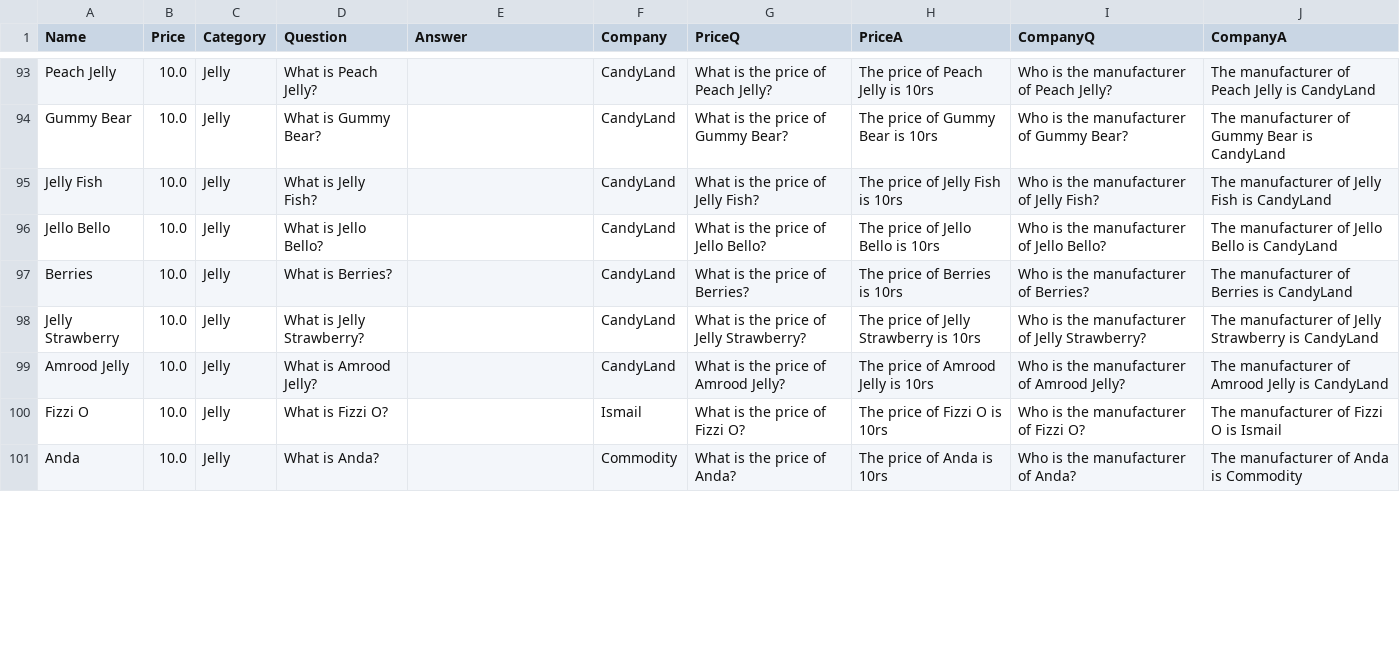
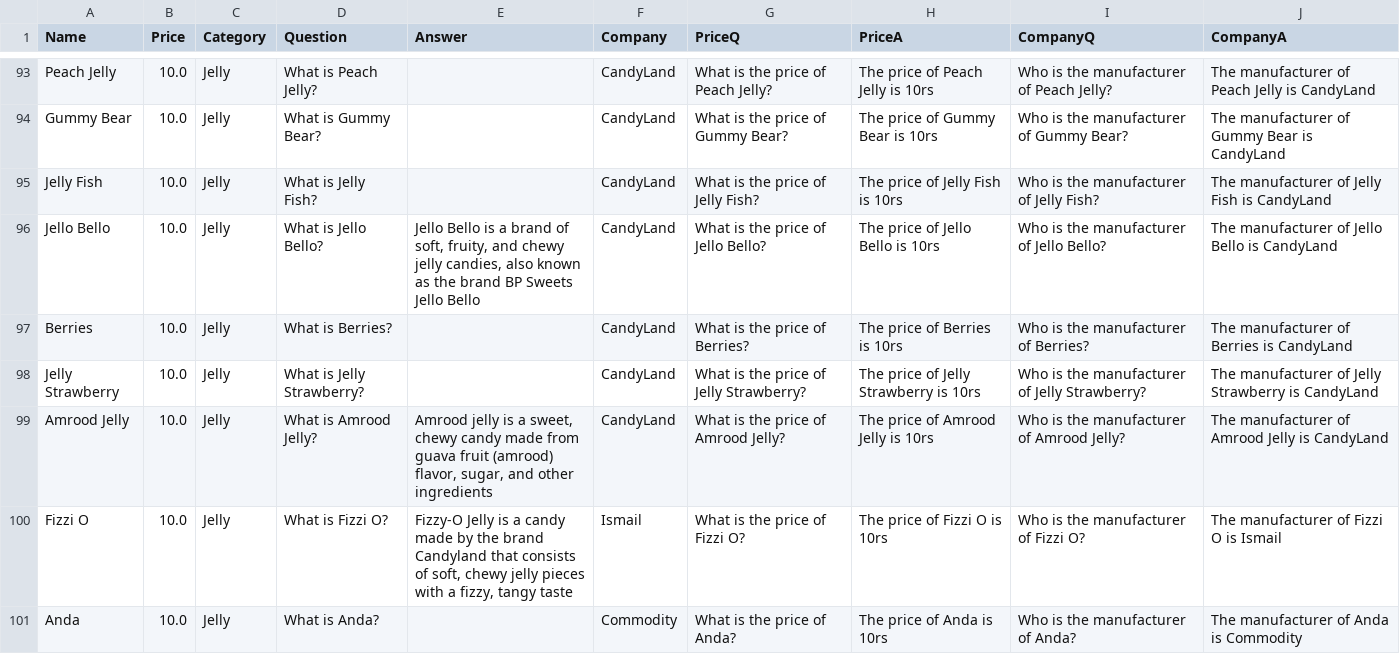
Before and after one commit to Shoaib1345/StoreProAICustomer, a CSV file: dataset.csv, drawn as a sheet; only a part is shown, gaps mark what is left out; the diff covers the shown part only.

Commit message:
updated dataset

```diff
--- a/dataset.csv
+++ b/dataset.csv
@@ -95,7 +95,7 @@ Gummy Bear,10.0,Jelly,What is Gummy Bear?,,CandyLand,What is the price of Gummy
 Jelly Fish,10.0,Jelly,What is Jelly Fish?,,CandyLand,What is the price of Jelly Fish?,The price of Jelly Fish is 10rs,Who is the manufacturer of Jelly Fish?,The manufacturer of Jelly Fish is CandyLand
-Jello Bello,10.0,Jelly,What is Jello Bello?,,CandyLand,What is the price of Jello Bello?,The price of Jello Bello is 10rs,Who is the manufacturer of Jello Bello?,The manufacturer of Jello Bello is CandyLand
+Jello Bello,10.0,Jelly,What is Jello Bello?,"Jello Bello is a brand of soft, fruity, and chewy jelly candies, also known as the brand BP Sweets Jello Bello",CandyLand,What is the price of Jello Bello?,The price of Jello Bello is 10rs,Who is the manufacturer of Jello Bello?,The manufacturer of Jello Bello is CandyLand
 Berries,10.0,Jelly,What is Berries?,,CandyLand,What is the price of Berries?,The price of Berries is 10rs,Who is the manufacturer of Berries?,The manufacturer of Berries is CandyLand
 Jelly Strawberry,10.0,Jelly,What is Jelly Strawberry?,,CandyLand,What is the price of Jelly Strawberry?,The price of Jelly Strawberry is 10rs,Who is the manufacturer of Jelly Strawberry?,The manufacturer of Jelly Strawberry is CandyLand
-Amrood Jelly,10.0,Jelly,What is Amrood Jelly?,,CandyLand,What is the price of Amrood Jelly?,The price of Amrood Jelly is 10rs,Who is the manufacturer of Amrood Jelly?,The manufacturer of Amrood Jelly is CandyLand
-Fizzi O,10.0,Jelly,What is Fizzi O?,,Ismail,What is the price of Fizzi O?,The price of Fizzi O is 10rs,Who is the manufacturer of Fizzi O?,The manufacturer of Fizzi O is Ismail
+Amrood Jelly,10.0,Jelly,What is Amrood Jelly?,"Amrood jelly is a sweet, chewy candy made from guava fruit (amrood) flavor, sugar, and other ingredients",CandyLand,What is the price of Amrood Jelly?,The price of Amrood Jelly is 10rs,Who is the manufacturer of Amrood Jelly?,The manufacturer of Amrood Jelly is CandyLand
+Fizzi O,10.0,Jelly,What is Fizzi O?,"Fizzy-O Jelly is a candy made by the brand Candyland that consists of soft, chewy jelly pieces with a fizzy, tangy taste",Ismail,What is the price of Fizzi O?,The price of Fizzi O is 10rs,Who is the manufacturer of Fizzi O?,The manufacturer of Fizzi O is Ismail
 Anda,10.0,Jelly,What is Anda?,,Commodity,What is the price of Anda?,The price of Anda is 10rs,Who is the manufacturer of Anda?,The manufacturer of Anda is Commodity
```
Also changed, not shown: 9 edited cells elsewhere in this file.
